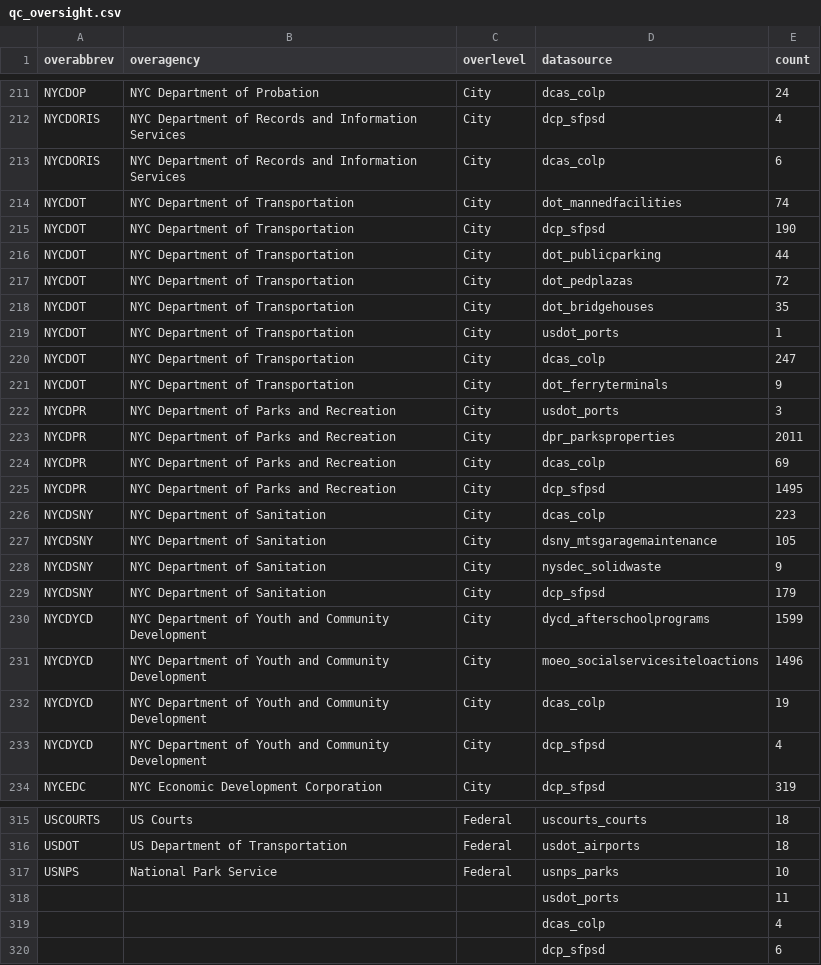
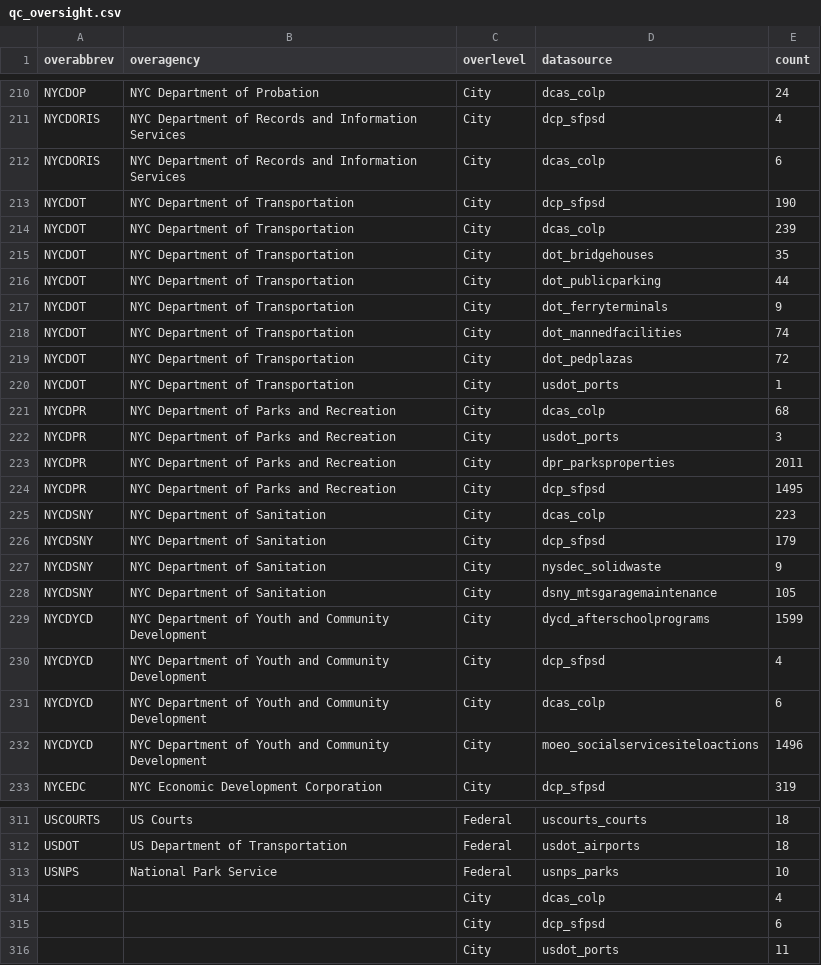
Before and after one commit to NYCPlanning/db-facilities-tmp, a CSV file: output/qc_oversight.csv, drawn as a sheet; only a part is shown, gaps mark what is left out; the diff covers the shown part only.

```diff
--- a/output/qc_oversight.csv
+++ b/output/qc_oversight.csv
@@ -213,22 +212,22 @@ NYCDORIS,NYC Department of Records and Information Services,City,dcp_sfpsd,4
 NYCDORIS,NYC Department of Records and Information Services,City,dcas_colp,6
+NYCDOT,NYC Department of Transportation,City,dcp_sfpsd,190
+NYCDOT,NYC Department of Transportation,City,dcas_colp,239
+NYCDOT,NYC Department of Transportation,City,dot_bridgehouses,35
+NYCDOT,NYC Department of Transportation,City,dot_publicparking,44
+NYCDOT,NYC Department of Transportation,City,dot_ferryterminals,9
 NYCDOT,NYC Department of Transportation,City,dot_mannedfacilities,74
-NYCDOT,NYC Department of Transportation,City,dcp_sfpsd,190
-NYCDOT,NYC Department of Transportation,City,dot_publicparking,44
 NYCDOT,NYC Department of Transportation,City,dot_pedplazas,72
-NYCDOT,NYC Department of Transportation,City,dot_bridgehouses,35
 NYCDOT,NYC Department of Transportation,City,usdot_ports,1
-NYCDOT,NYC Department of Transportation,City,dcas_colp,247
-NYCDOT,NYC Department of Transportation,City,dot_ferryterminals,9
+NYCDPR,NYC Department of Parks and Recreation,City,dcas_colp,68
 NYCDPR,NYC Department of Parks and Recreation,City,usdot_ports,3
 NYCDPR,NYC Department of Parks and Recreation,City,dpr_parksproperties,2011
-NYCDPR,NYC Department of Parks and Recreation,City,dcas_colp,69
 NYCDPR,NYC Department of Parks and Recreation,City,dcp_sfpsd,1495
 NYCDSNY,NYC Department of Sanitation,City,dcas_colp,223
+NYCDSNY,NYC Department of Sanitation,City,dcp_sfpsd,179
+NYCDSNY,NYC Department of Sanitation,City,nysdec_solidwaste,9
 NYCDSNY,NYC Department of Sanitation,City,dsny_mtsgaragemaintenance,105
-NYCDSNY,NYC Department of Sanitation,City,nysdec_solidwaste,9
-NYCDSNY,NYC Department of Sanitation,City,dcp_sfpsd,179
 NYCDYCD,NYC Department of Youth and Community Development,City,dycd_afterschoolprograms,1599
+NYCDYCD,NYC Department of Youth and Community Development,City,dcp_sfpsd,4
+NYCDYCD,NYC Department of Youth and Community Development,City,dcas_colp,6
 NYCDYCD,NYC Department of Youth and Community Development,City,moeo_socialservicesiteloactions,1496
-NYCDYCD,NYC Department of Youth and Community Development,City,dcas_colp,19
-NYCDYCD,NYC Department of Youth and Community Development,City,dcp_sfpsd,4
 NYCEDC,NYC Economic Development Corporation,City,dcp_sfpsd,319
@@ -317,4 +313,4 @@ USDOT,US Department of Transportation,Federal,usdot_airports,18
 USNPS,National Park Service,Federal,usnps_parks,10
-,,,usdot_ports,11
-,,,dcas_colp,4
-,,,dcp_sfpsd,6
+,,City,dcas_colp,4
+,,City,dcp_sfpsd,6
+,,City,usdot_ports,11
```
Also changed, not shown: 5 added rows, 9 removed rows, 65 moved rows and 4 edited cells elsewhere in this file, output/qc_classification.csv, output/qc_mapped.csv, 9 other files.
